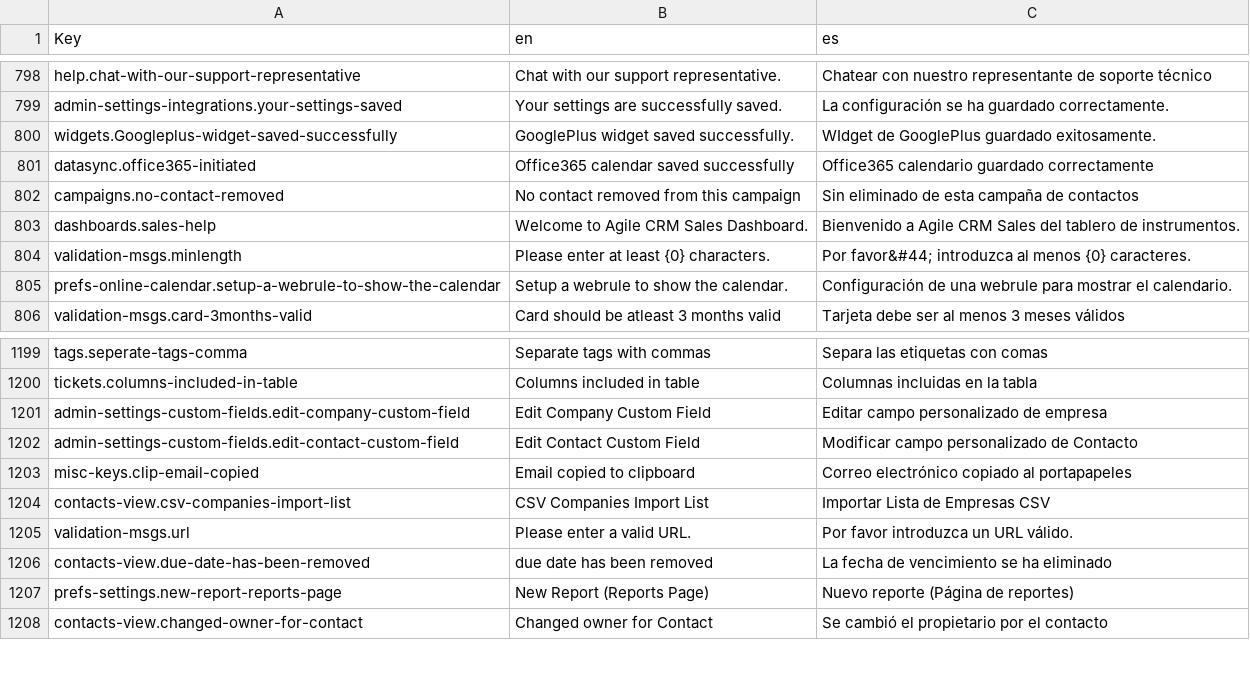
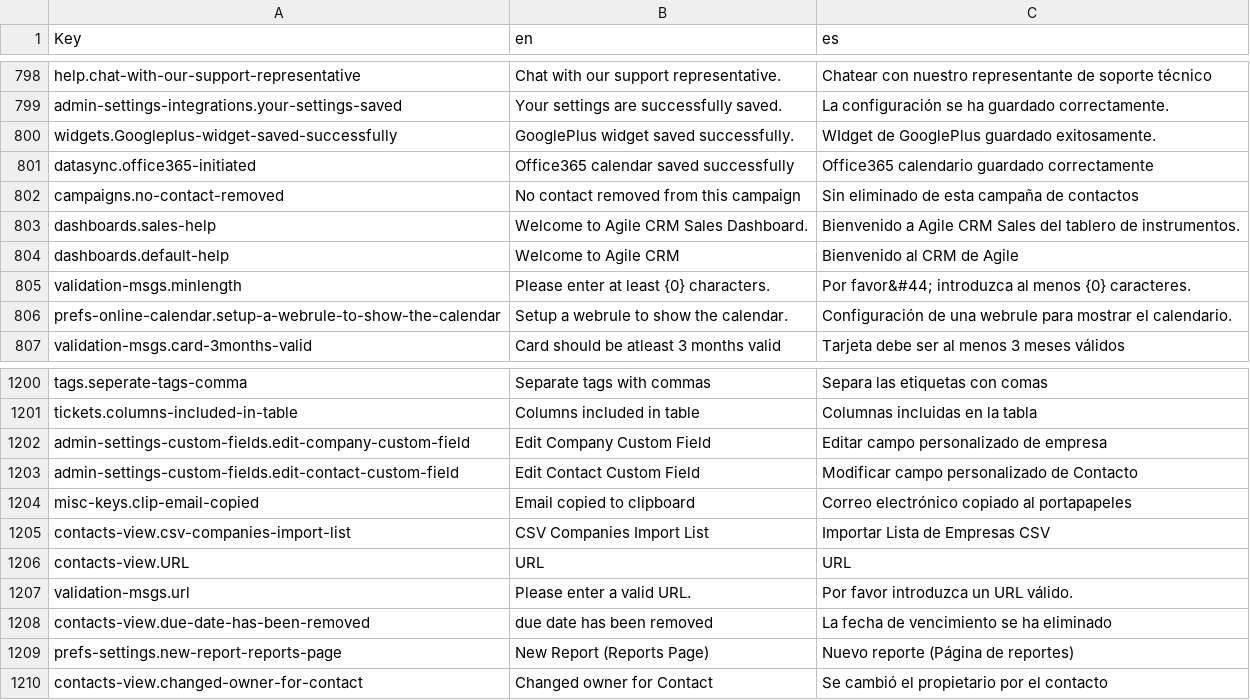
Before and after one commit to polobit/testproject, a CSV file: agile-frontend/WebContent/locales/csv/i18n.csv, drawn as a sheet; only a part is shown, gaps mark what is left out; the diff names each change by its address in the sheet, - before the commit and + after, or states it on an @@ line.

```diff
--- a/agile-frontend/WebContent/locales/csv/i18n.csv
+++ b/agile-frontend/WebContent/locales/csv/i18n.csv
+row 804: dashboards.default-help | Welcome to Agile CRM | Bienvenido al CRM de Agile
+row 1206: contacts-view.URL | URL | URL
```
Also changed, not shown: 5 other files.
